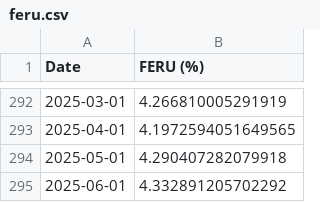
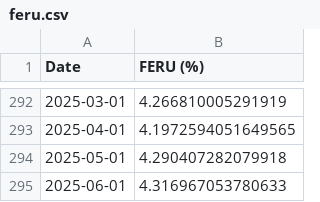
Before and after one commit to pmichaillat/pmichaillat.github.io, a CSV file: static/dashboard/feru.csv, drawn as a sheet; only a part is shown, gaps mark what is left out.

```diff
--- a/static/dashboard/feru.csv
+++ b/static/dashboard/feru.csv
@@ -294,2 +294,2 @@ Date,FERU (%)
 2025-05-01,4.290407282079918
-2025-06-01,4.332891205702292
+2025-06-01,4.316967053780633
```
Also changed, not shown: static/dashboard/labor_market_tightness.csv, static/dashboard/unemployment_gap.csv, 6 other files.
